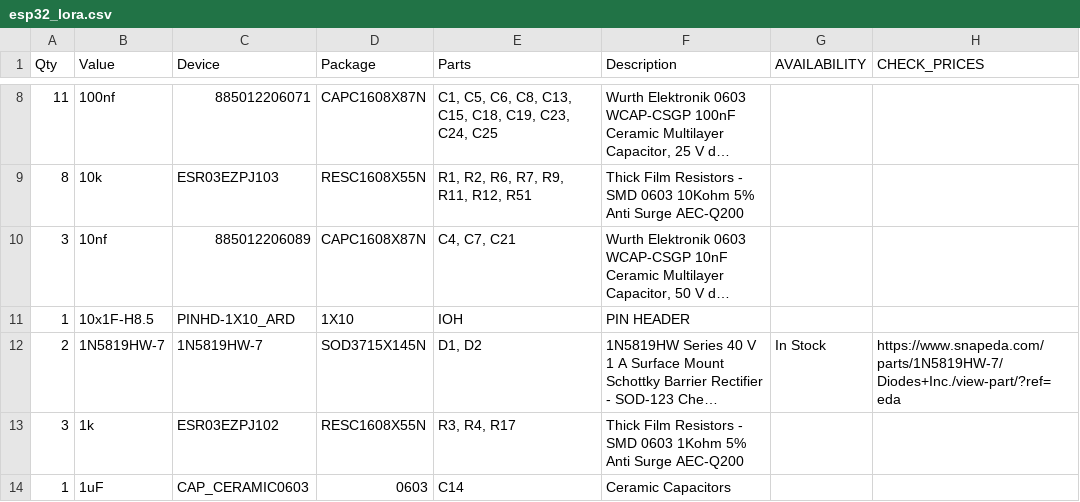
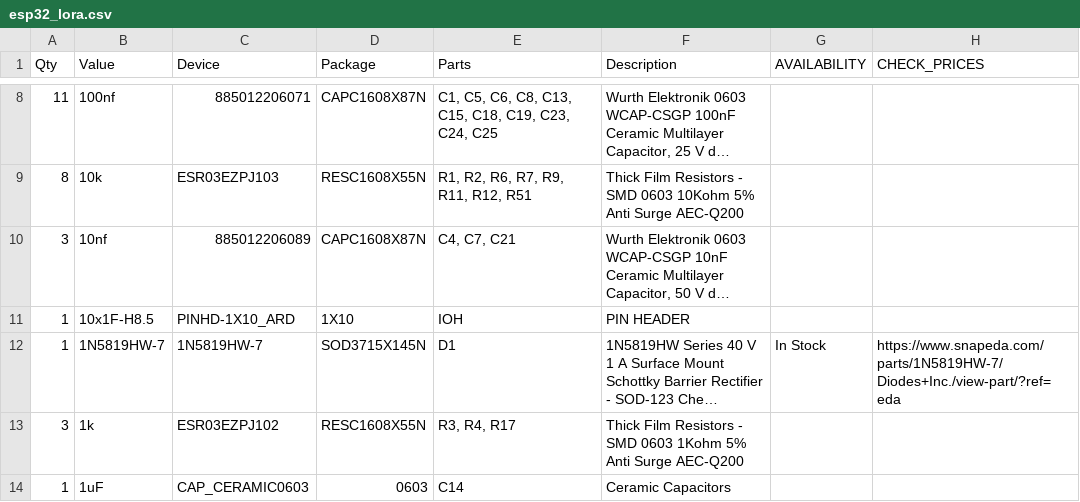
Before and after one commit to juarendra/ESP_LORA, a CSV file: HARDWARE/EAGLE/BOM/esp32_lora.csv, drawn as a sheet; only a part is shown, gaps mark what is left out; long unchanged cells end in …; the diff names each change by its address in the sheet, - before the commit and + after, or states it on an @@ line.

```diff
--- a/HARDWARE/EAGLE/BOM/esp32_lora.csv
+++ b/HARDWARE/EAGLE/BOM/esp32_lora.csv
-A12 (Qty): 2
+A12 (Qty): 1
-E12 (Parts): D1, D2
+E12 (Parts): D1
```
Also changed, not shown: 11 other files.
